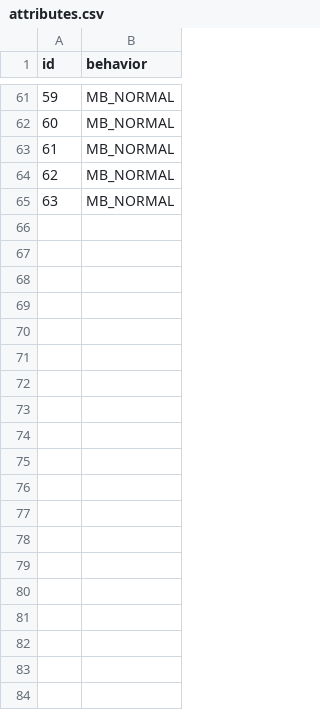
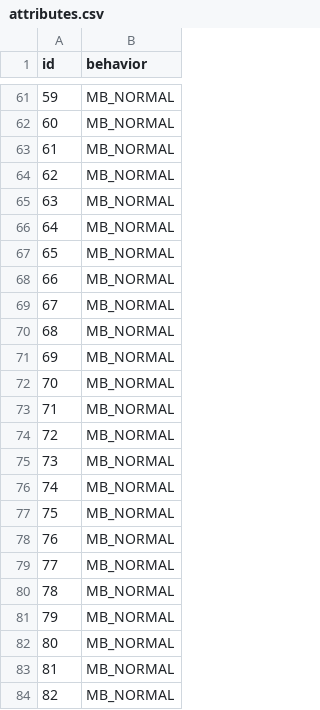
Before and after one commit to Lenochxd/pokeemerald-expansion, a CSV file: data/tilesets/secondary/haie_froide/porytiles/attributes.csv, drawn as a sheet; only a part is shown, gaps mark what is left out; the diff covers the shown part only.

Commit message:
Fix HaieFroide layering issues & some collisions
also added a temporary warp from montcourant pokemon center to haiefroide for debugging

```diff
--- a/data/tilesets/secondary/haie_froide/porytiles/attributes.csv
+++ b/data/tilesets/secondary/haie_froide/porytiles/attributes.csv
@@ -65 +65,20 @@ id,behavior
 63,MB_NORMAL
+64,MB_NORMAL
+65,MB_NORMAL
+66,MB_NORMAL
+67,MB_NORMAL
+68,MB_NORMAL
+69,MB_NORMAL
+70,MB_NORMAL
+71,MB_NORMAL
+72,MB_NORMAL
+73,MB_NORMAL
+74,MB_NORMAL
+75,MB_NORMAL
+76,MB_NORMAL
+77,MB_NORMAL
+78,MB_NORMAL
+79,MB_NORMAL
+80,MB_NORMAL
+81,MB_NORMAL
+82,MB_NORMAL
```
Also changed, not shown: 29 added rows elsewhere in this file, 16 other files.
